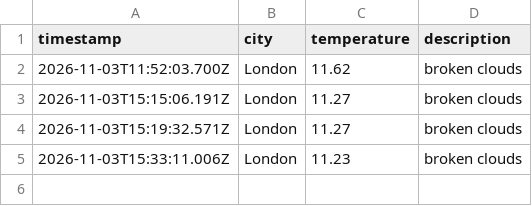
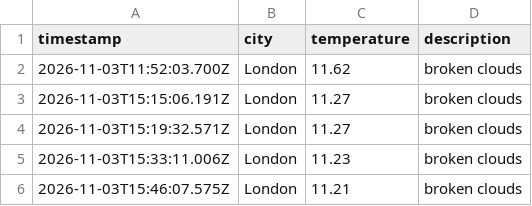
Before and after one commit to Webbie-AAA/weather_app_workflow, a CSV file: data/weather_log.csv, drawn as a sheet.

```diff
--- a/data/weather_log.csv
+++ b/data/weather_log.csv
@@ -5 +5,2 @@ timestamp,city,temperature,description
 2026-11-03T15:33:11.006Z,London,11.23,broken clouds
+2026-11-03T15:46:07.575Z,London,11.21,broken clouds
```
Also changed, not shown: 1 other file.
